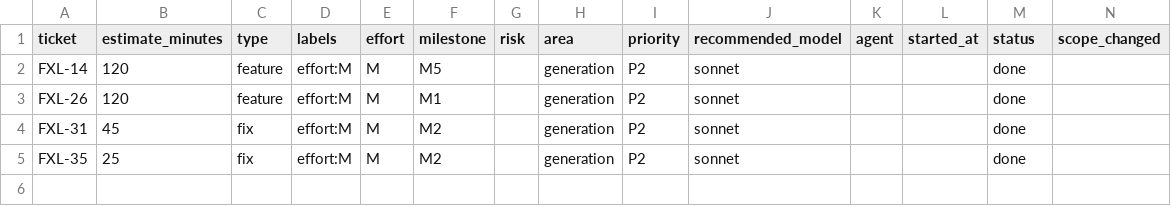
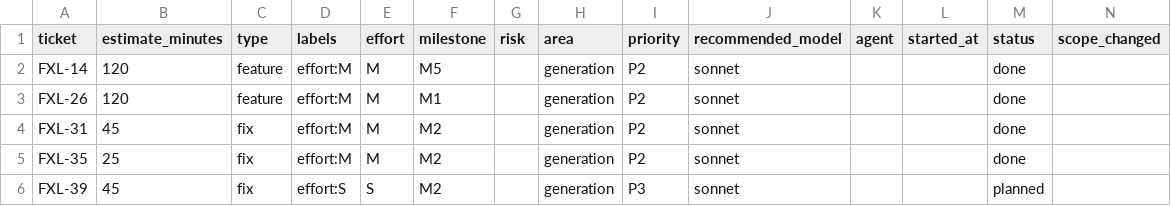
Before and after one commit to spivi/forge-x-labs, a CSV file: .dev-context/kpis/estimates.csv, drawn as a sheet; only a part is shown; rows hold the shown columns only; the diff names each change by its address in the sheet, - before the commit and + after, or states it on an @@ line.

```diff
--- a/.dev-context/kpis/estimates.csv
+++ b/.dev-context/kpis/estimates.csv
+row 6: FXL-39 | 45 | fix | effort:S | S | M2 |  | generation | P3 | sonnet |  |  | planned
```
Also changed, not shown: 1 other file.
